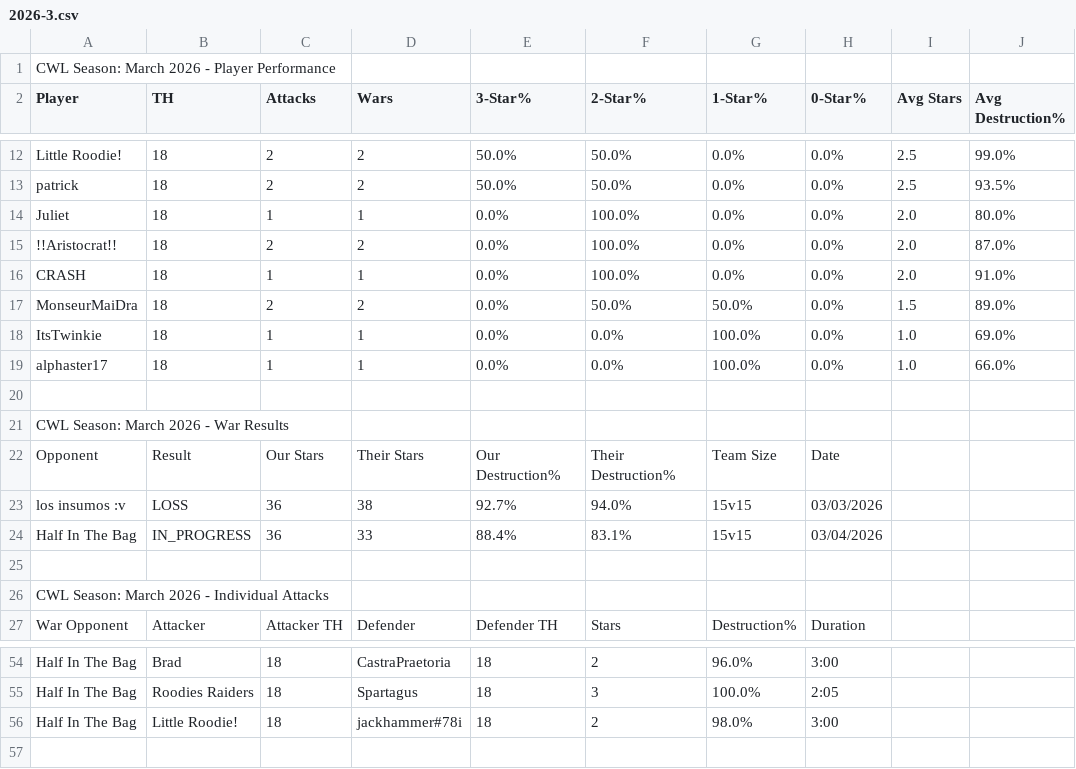
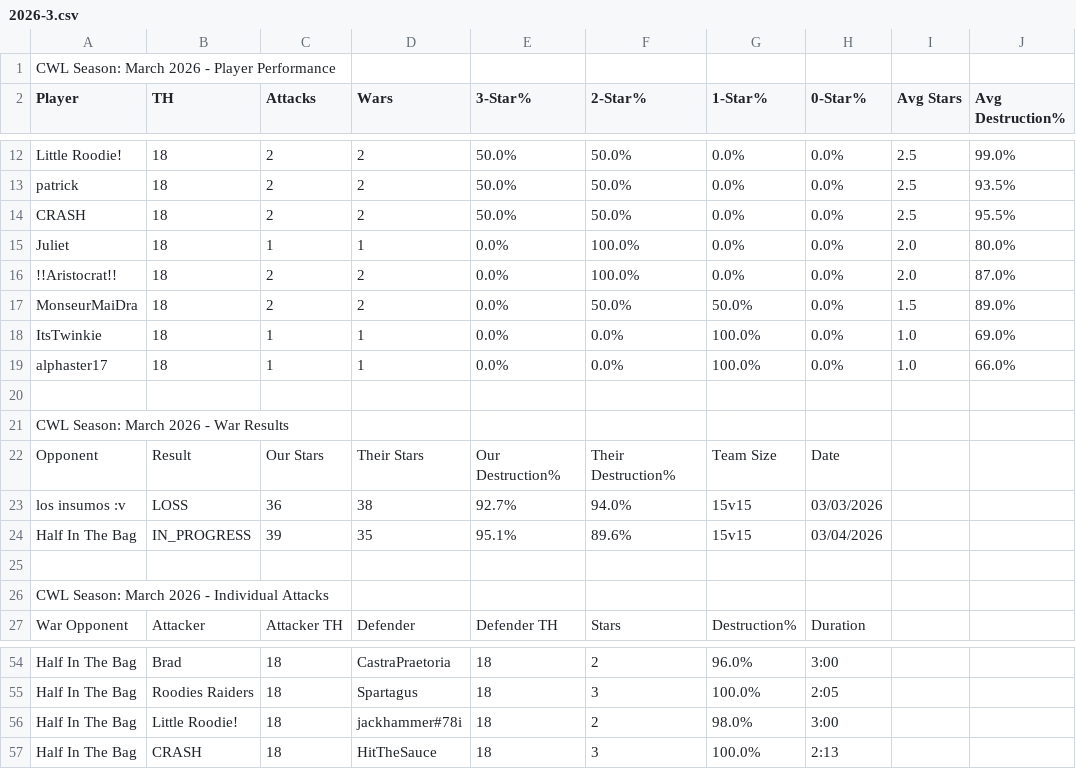
Before and after one commit to Silvester13-SOS/clash-war-analytics, a CSV file: docs/data/cwl-season/2026-3.csv, drawn as a sheet; only a part is shown, gaps mark what is left out.

```diff
--- a/docs/data/cwl-season/2026-3.csv
+++ b/docs/data/cwl-season/2026-3.csv
@@ -13,5 +13,5 @@ Little Roodie!,18,2,2,50.0%,50.0%,0.0%,0.0%,2.5,99.0%
 patrick,18,2,2,50.0%,50.0%,0.0%,0.0%,2.5,93.5%
+CRASH,18,2,2,50.0%,50.0%,0.0%,0.0%,2.5,95.5%
 Juliet,18,1,1,0.0%,100.0%,0.0%,0.0%,2.0,80.0%
 !!Aristocrat!!,18,2,2,0.0%,100.0%,0.0%,0.0%,2.0,87.0%
-CRASH,18,1,1,0.0%,100.0%,0.0%,0.0%,2.0,91.0%
 MonseurMaiDra,18,2,2,0.0%,50.0%,50.0%,0.0%,1.5,89.0%
@@ -23,3 +23,3 @@ Opponent,Result,Our Stars,Their Stars,Our Destruction%,Their Destruction%,Team S
 los insumos :v,LOSS,36,38,92.7%,94.0%,15v15,03/03/2026
-Half In The Bag,IN_PROGRESS,36,33,88.4%,83.1%,15v15,03/04/2026
+Half In The Bag,IN_PROGRESS,39,35,95.1%,89.6%,15v15,03/04/2026
 
@@ -56 +56,2 @@ Half In The Bag,Roodies Raiders,18,Spartagus,18,3,100.0%,2:05
 Half In The Bag,Little Roodie!,18,jackhammer#78i,18,2,98.0%,3:00
+Half In The Bag,CRASH,18,HitTheSauce,18,3,100.0%,2:13
```
Also changed, not shown: 12 other files.
